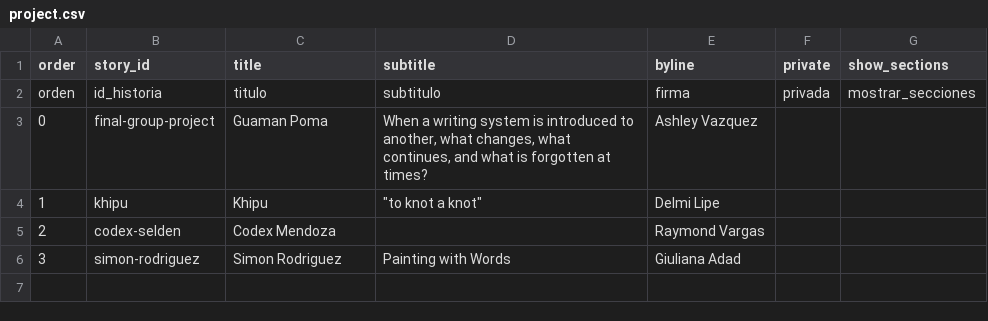
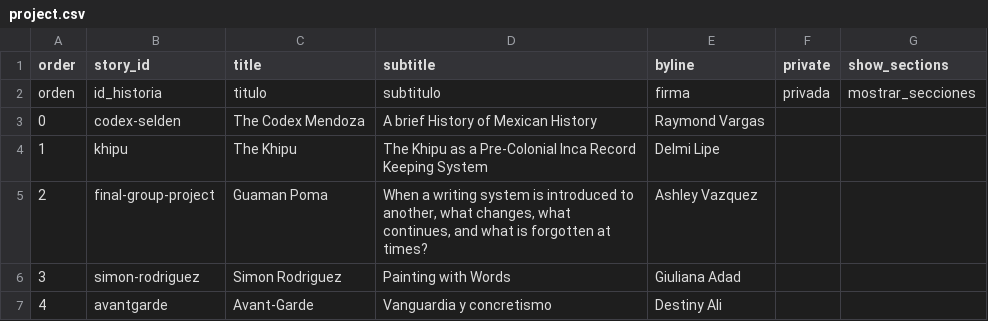
Before and after one commit to giulianaadad/rodriguez_education_and_the_republic, a CSV file: telar-content/spreadsheets/project.csv, drawn as a sheet.

```diff
--- a/telar-content/spreadsheets/project.csv
+++ b/telar-content/spreadsheets/project.csv
@@ -2,5 +2,6 @@ order,story_id,title,subtitle,byline,private,show_sections
 orden,id_historia,titulo,subtitulo,firma,privada,mostrar_secciones
-0,final-group-project,"Guaman Poma ","When a writing system is introduced to another, what changes, what continues, and what is forgotten at times? ","Ashley Vazquez ",,
-1,khipu,Khipu,"""to knot a knot""",Delmi Lipe,,
-2,codex-selden,Codex Mendoza,,Raymond Vargas,,
+0,codex-selden,The Codex Mendoza,A brief History of Mexican History,Raymond Vargas,,
+1,khipu,"The Khipu ","The Khipu as a Pre-Colonial Inca Record Keeping System ",Delmi Lipe,,
+2,final-group-project,"Guaman Poma ","When a writing system is introduced to another, what changes, what continues, and what is forgotten at times? ","Ashley Vazquez ",,
 3,simon-rodriguez,Simon Rodriguez,Painting with Words,Giuliana Adad,,
+4,avantgarde,Avant-Garde,Vanguardia y concretismo,Destiny Ali,,
```
Also changed, not shown: telar-content/spreadsheets/codex-selden.csv, telar-content/spreadsheets/final-group-project.csv, 20 other files.
